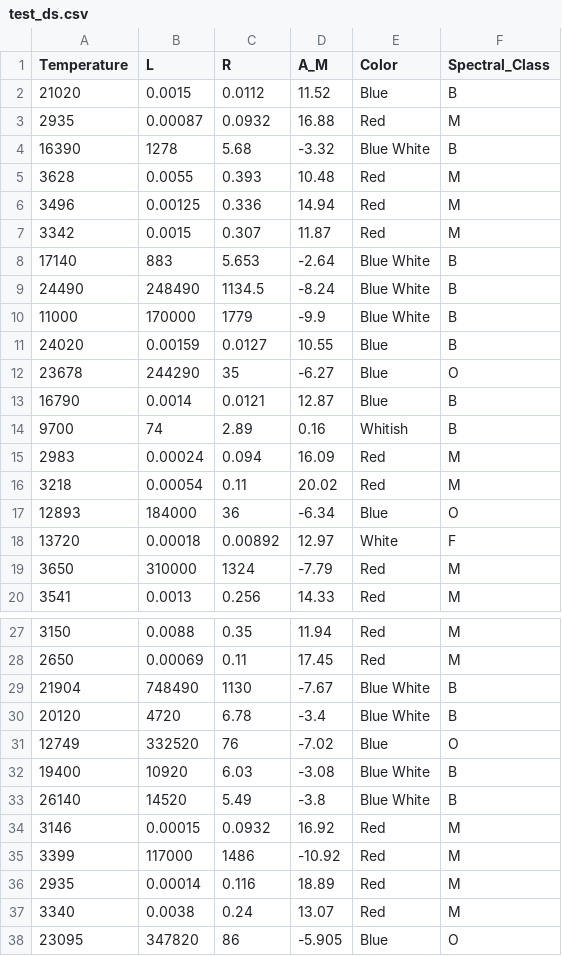
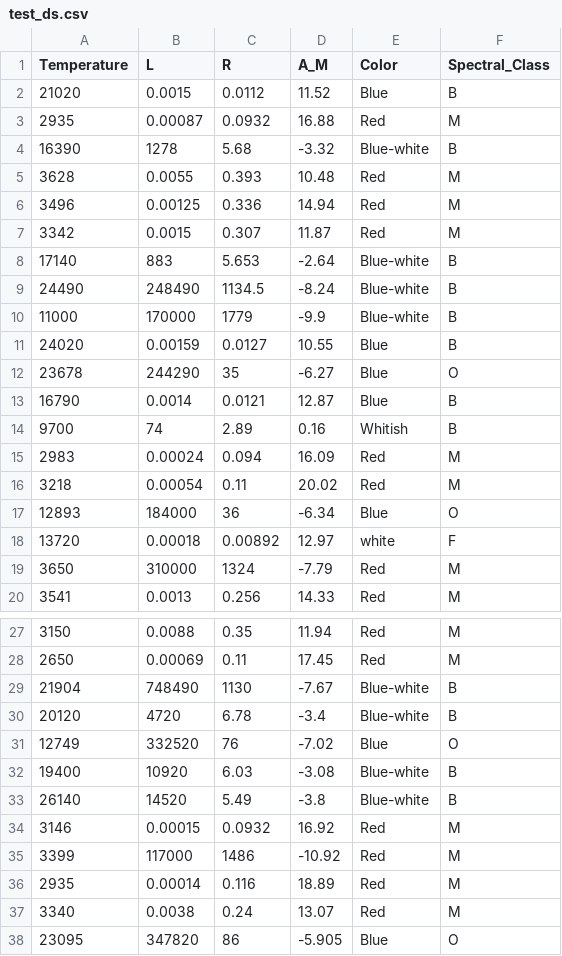
Before and after one commit to J1u2a3n9/Neural_Network_Star_Classification, a CSV file: test_ds.csv, drawn as a sheet; only a part is shown, gaps mark what is left out.

```diff
--- a/test_ds.csv
+++ b/test_ds.csv
@@ -3,3 +3,3 @@ Temperature,L,R,A_M,Color,Spectral_Class
 2935,0.00087,0.0932,16.88,Red,M
-16390,1278,5.68,-3.32,Blue White,B
+16390,1278,5.68,-3.32,Blue-white,B
 3628,0.0055,0.393,10.48,Red,M
@@ -7,5 +7,5 @@ Temperature,L,R,A_M,Color,Spectral_Class
 3342,0.0015,0.307,11.87,Red,M
-17140,883,5.653,-2.64,Blue White,B
-24490,248490,1134.5,-8.24,Blue White,B
-11000,170000,1779,-9.9,Blue White,B
+17140,883,5.653,-2.64,Blue-white,B
+24490,248490,1134.5,-8.24,Blue-white,B
+11000,170000,1779,-9.9,Blue-white,B
 24020,0.00159,0.0127,10.55,Blue,B
@@ -17,3 +17,3 @@ Temperature,L,R,A_M,Color,Spectral_Class
 12893,184000,36,-6.34,Blue,O
-13720,0.00018,0.00892,12.97,White,F
+13720,0.00018,0.00892,12.97,white,F
 3650,310000,1324,-7.79,Red,M
@@ -28,7 +28,7 @@ Temperature,L,R,A_M,Color,Spectral_Class
 2650,0.00069,0.11,17.45,Red,M
-21904,748490,1130,-7.67,Blue White,B
-20120,4720,6.78,-3.4,Blue White,B
+21904,748490,1130,-7.67,Blue-white,B
+20120,4720,6.78,-3.4,Blue-white,B
 12749,332520,76,-7.02,Blue,O
-19400,10920,6.03,-3.08,Blue White,B
-26140,14520,5.49,-3.8,Blue White,B
+19400,10920,6.03,-3.08,Blue-white,B
+26140,14520,5.49,-3.8,Blue-white,B
 3146,0.00015,0.0932,16.92,Red,M
```
Also changed, not shown: assignment_ds.csv, 3 other files.
